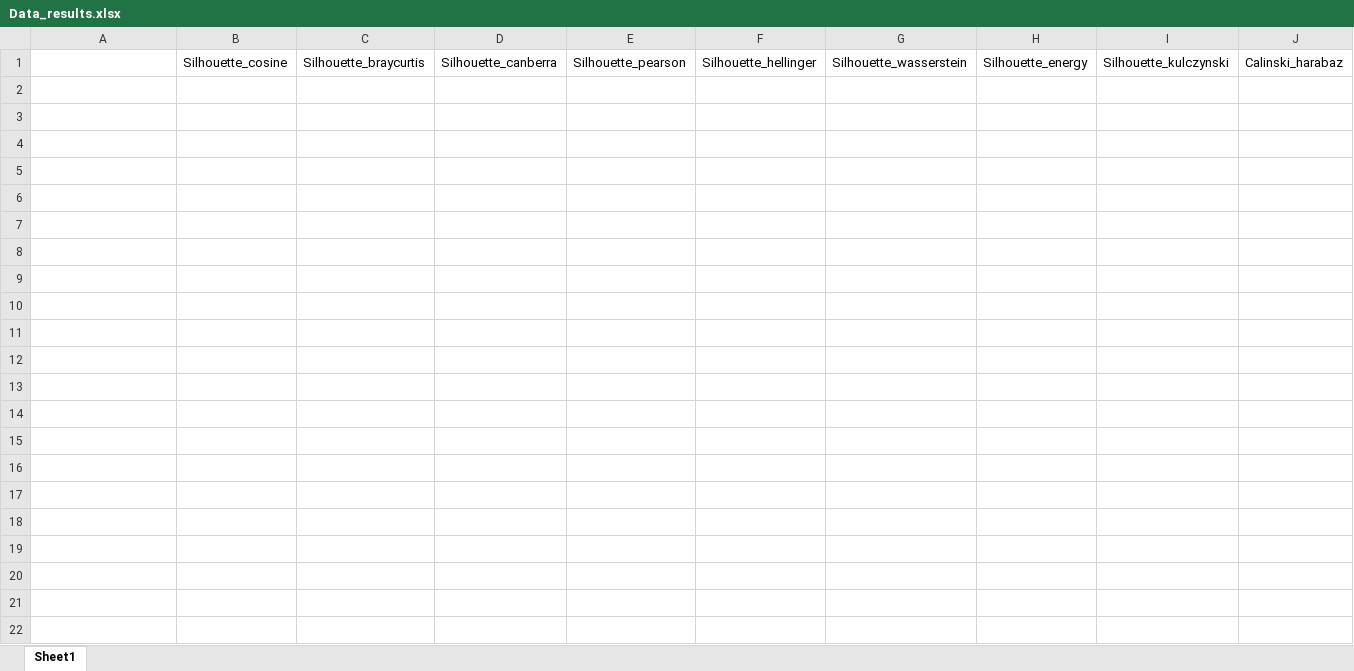
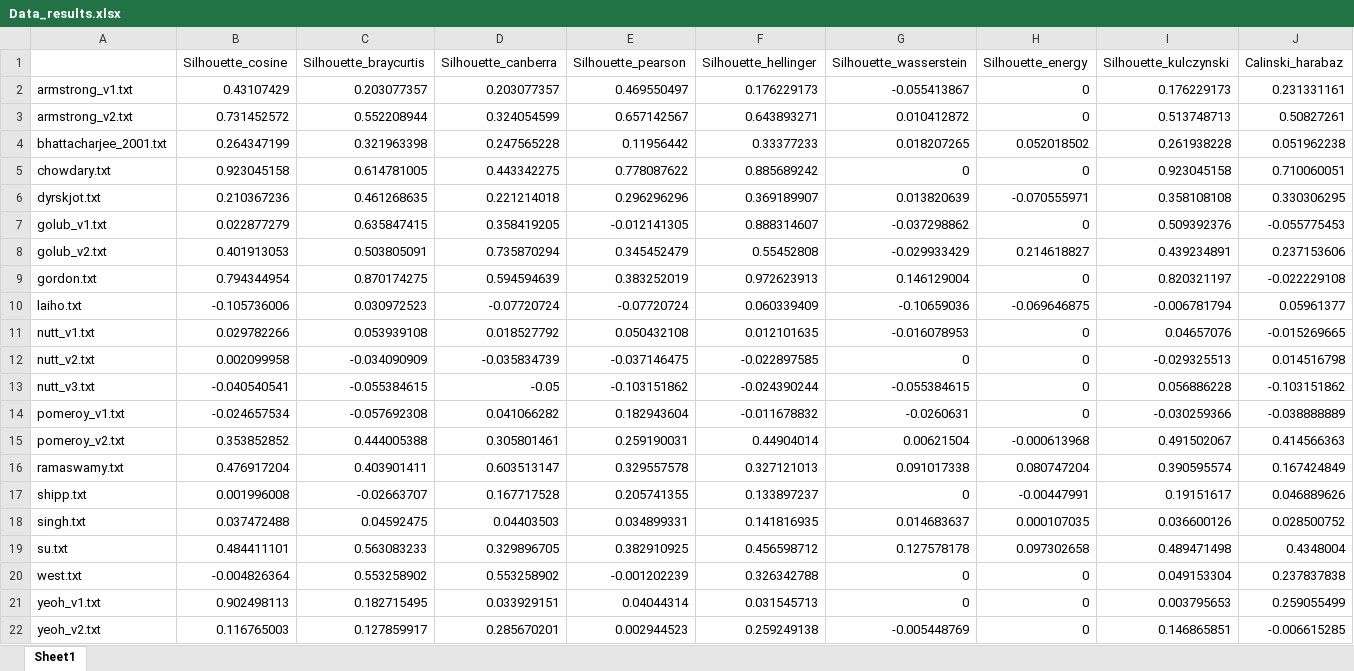
Before and after one commit to vladimirjankov/Project-pattern-recognition, an Excel workbook: Data_results.xlsx, sheet Sheet1, drawn as a sheet; only a part is shown; values as stored, in another font and other column widths than the file's, no borders; rows hold the shown columns only; the diff names each change by its address in the sheet, - before the commit and + after, or states it on an @@ line.

```diff
--- a/Data_results.xlsx (sheet Sheet1)
+++ b/Data_results.xlsx (sheet Sheet1)
+row 2: armstrong_v1.txt | 0.43107429 | 0.203077357 | 0.203077357 | 0.469550497 | 0.176229173 | -0.055413867 | 0 | 0.176229173 | 0.231331161
+row 3: armstrong_v2.txt | 0.731452572 | 0.552208944 | 0.324054599 | 0.657142567 | 0.643893271 | 0.010412872 | 0 | 0.513748713 | 0.50827261
+row 4: bhattacharjee_2001.txt | 0.264347199 | 0.321963398 | 0.247565228 | 0.11956442 | 0.33377233 | 0.018207265 | 0.052018502 | 0.261938228 | 0.051962238
+row 5: chowdary.txt | 0.923045158 | 0.614781005 | 0.443342275 | 0.778087622 | 0.885689242 | 0 | 0 | 0.923045158 | 0.710060051
+row 6: dyrskjot.txt | 0.210367236 | 0.461268635 | 0.221214018 | 0.296296296 | 0.369189907 | 0.013820639 | -0.070555971 | 0.358108108 | 0.330306295
+row 7: golub_v1.txt | 0.022877279 | 0.635847415 | 0.358419205 | -0.012141305 | 0.888314607 | -0.037298862 | 0 | 0.509392376 | -0.055775453
+row 8: golub_v2.txt | 0.401913053 | 0.503805091 | 0.735870294 | 0.345452479 | 0.55452808 | -0.029933429 | 0.214618827 | 0.439234891 | 0.237153606
+row 9: gordon.txt | 0.794344954 | 0.870174275 | 0.594594639 | 0.383252019 | 0.972623913 | 0.146129004 | 0 | 0.820321197 | -0.022229108
+row 10: laiho.txt | -0.105736006 | 0.030972523 | -0.07720724 | -0.07720724 | 0.060339409 | -0.10659036 | -0.069646875 | -0.006781794 | 0.05961377
+row 11: nutt_v1.txt | 0.029782266 | 0.053939108 | 0.018527792 | 0.050432108 | 0.012101635 | -0.016078953 | 0 | 0.04657076 | -0.015269665
+row 12: nutt_v2.txt | 0.002099958 | -0.034090909 | -0.035834739 | -0.037146475 | -0.022897585 | 0 | 0 | -0.029325513 | 0.014516798
+row 13: nutt_v3.txt | -0.040540541 | -0.055384615 | -0.05 | -0.103151862 | -0.024390244 | -0.055384615 | 0 | 0.056886228 | -0.103151862
+row 14: pomeroy_v1.txt | -0.024657534 | -0.057692308 | 0.041066282 | 0.182943604 | -0.011678832 | -0.0260631 | 0 | -0.030259366 | -0.038888889
+row 15: pomeroy_v2.txt | 0.353852852 | 0.444005388 | 0.305801461 | 0.259190031 | 0.44904014 | 0.00621504 | -0.000613968 | 0.491502067 | 0.414566363
+row 16: ramaswamy.txt | 0.476917204 | 0.403901411 | 0.603513147 | 0.329557578 | 0.327121013 | 0.091017338 | 0.080747204 | 0.390595574 | 0.167424849
+row 17: shipp.txt | 0.001996008 | -0.02663707 | 0.167717528 | 0.205741355 | 0.133897237 | 0 | -0.00447991 | 0.19151617 | 0.046889626
+row 18: singh.txt | 0.037472488 | 0.04592475 | 0.04403503 | 0.034899331 | 0.141816935 | 0.014683637 | 0.000107035 | 0.036600126 | 0.028500752
+row 19: su.txt | 0.484411101 | 0.563083233 | 0.329896705 | 0.382910925 | 0.456598712 | 0.127578178 | 0.097302658 | 0.489471498 | 0.4348004
+row 20: west.txt | -0.004826364 | 0.553258902 | 0.553258902 | -0.001202239 | 0.326342788 | 0 | 0 | 0.049153304 | 0.237837838
+row 21: yeoh_v1.txt | 0.902498113 | 0.182715495 | 0.033929151 | 0.04044314 | 0.031545713 | 0 | 0 | 0.003795653 | 0.259055499
+row 22: yeoh_v2.txt | 0.116765003 | 0.127859917 | 0.285670201 | 0.002944523 | 0.259249138 | -0.005448769 | 0 | 0.146865851 | -0.006615285
```
Also changed, not shown: 4 other files.
